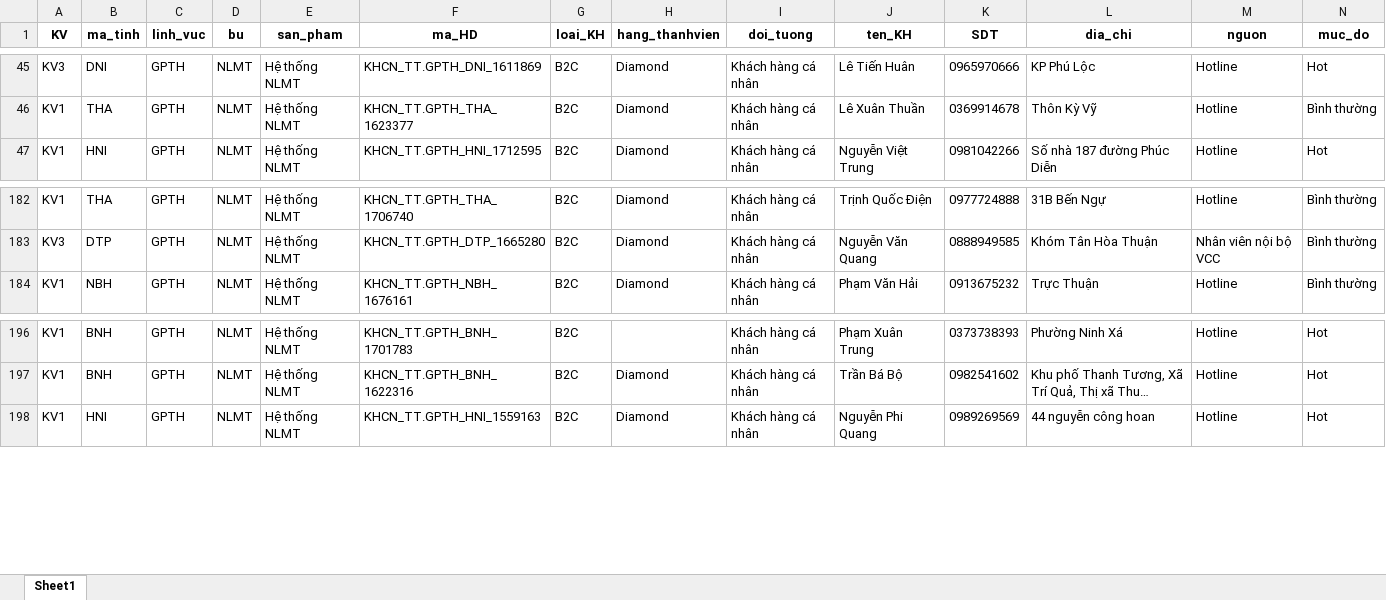
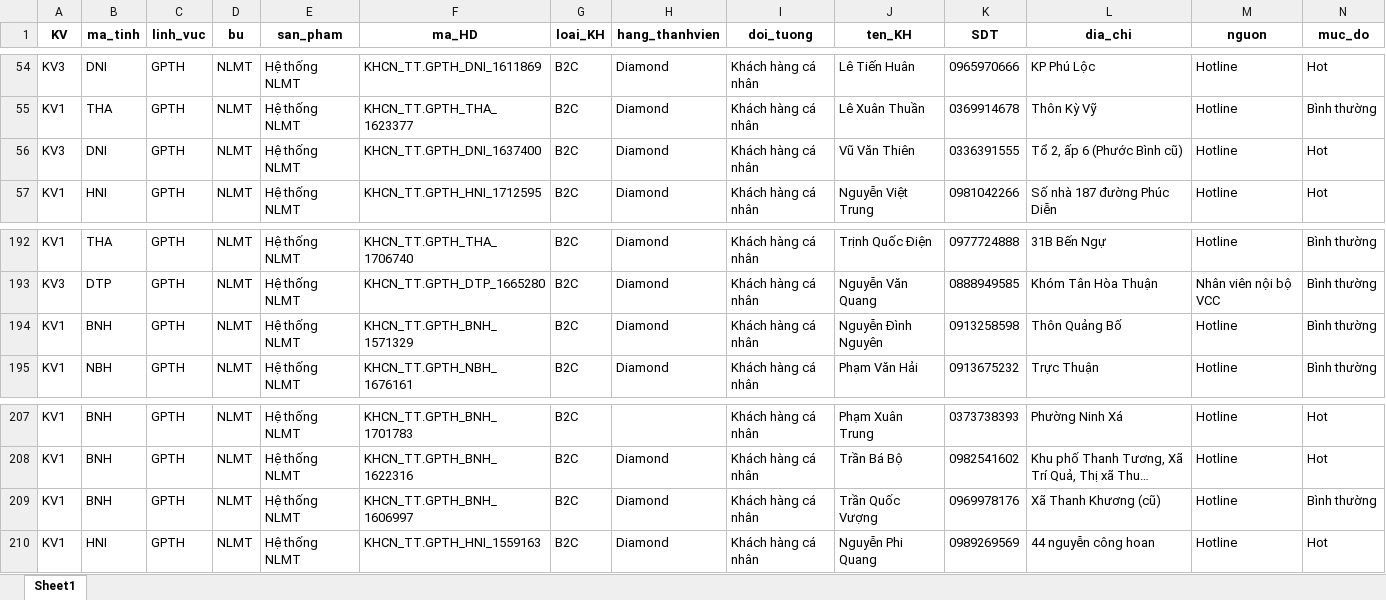
Before and after one commit to Nhunggg1612/dashboard-PAKH, an Excel workbook: data/5.R_pakh_hoan_thanh.xlsx, sheet Sheet1, drawn as a sheet; only a part is shown, gaps mark what is left out; long unchanged cells end in …; values as stored, in another font and other column widths than the file's, no borders; rows hold the shown columns only; the diff covers the shown part only; the diff names each change by its address in the sheet, - before the commit and + after, or states it on an @@ line.

```diff
--- a/data/5.R_pakh_hoan_thanh.xlsx (sheet Sheet1)
+++ b/data/5.R_pakh_hoan_thanh.xlsx (sheet Sheet1)
+row 56: KV3 | DNI | GPTH | NLMT | Hệ thống NLMT | KHCN_TT.GPTH_DNI_1637400 | B2C | Diamond | Khách hàng cá nhân | Vũ Văn Thiên | 0336391555 | Tổ 2, ấp 6 (Phước Bình cũ) | Hotline | Hot
+row 194: KV1 | BNH | GPTH | NLMT | Hệ thống NLMT | KHCN_TT.GPTH_BNH_1571329 | B2C | Diamond | Khách hàng cá nhân | Nguyễn Đình Nguyên | 0913258598 | Thôn Quảng Bố | Hotline | Bình thường
+row 209: KV1 | BNH | GPTH | NLMT | Hệ thống NLMT | KHCN_TT.GPTH_BNH_1606997 | B2C | Diamond | Khách hàng cá nhân | Trần Quốc Vượng | 0969978176 | Xã Thanh Khương (cũ) | Hotline | Bình thường
```
Also changed, not shown: 9 added rows and 1 edited cell elsewhere in this sheet, data/3.R_pakh.xlsx, 8 other files.
